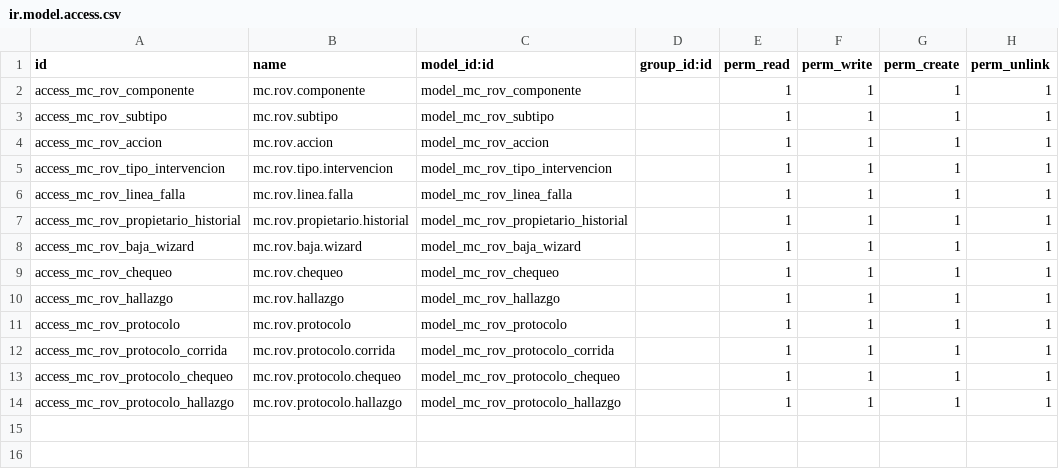
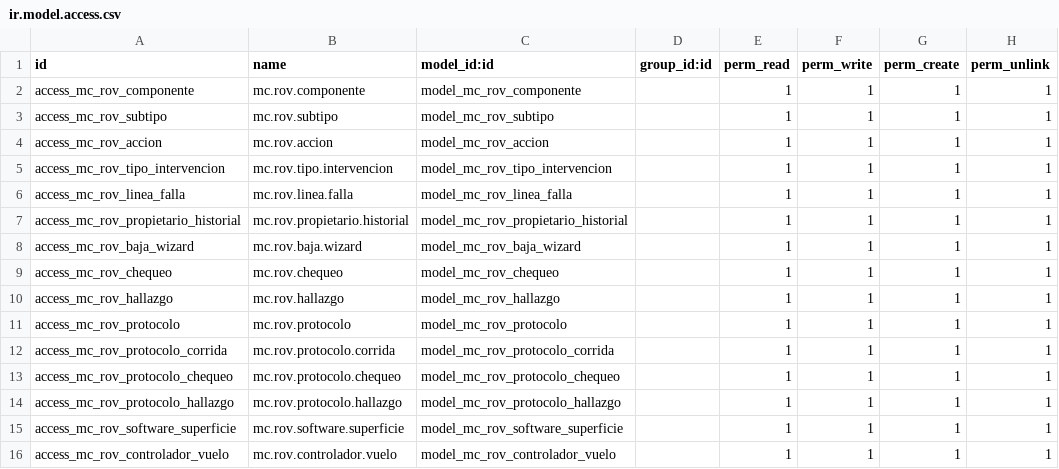
Before and after one commit to amonpxh/mc_rov, a CSV file: security/ir.model.access.csv, drawn as a sheet.

```diff
--- a/security/ir.model.access.csv
+++ b/security/ir.model.access.csv
@@ -14 +14,3 @@ access_mc_rov_protocolo_chequeo,mc.rov.protocolo.chequeo,model_mc_rov_protocolo_
 access_mc_rov_protocolo_hallazgo,mc.rov.protocolo.hallazgo,model_mc_rov_protocolo_hallazgo,,1,1,1,1
+access_mc_rov_software_superficie,mc.rov.software.superficie,model_mc_rov_software_superficie,,1,1,1,1
+access_mc_rov_controlador_vuelo,mc.rov.controlador.vuelo,model_mc_rov_controlador_vuelo,,1,1,1,1
```
Also changed, not shown: 16 other files.
